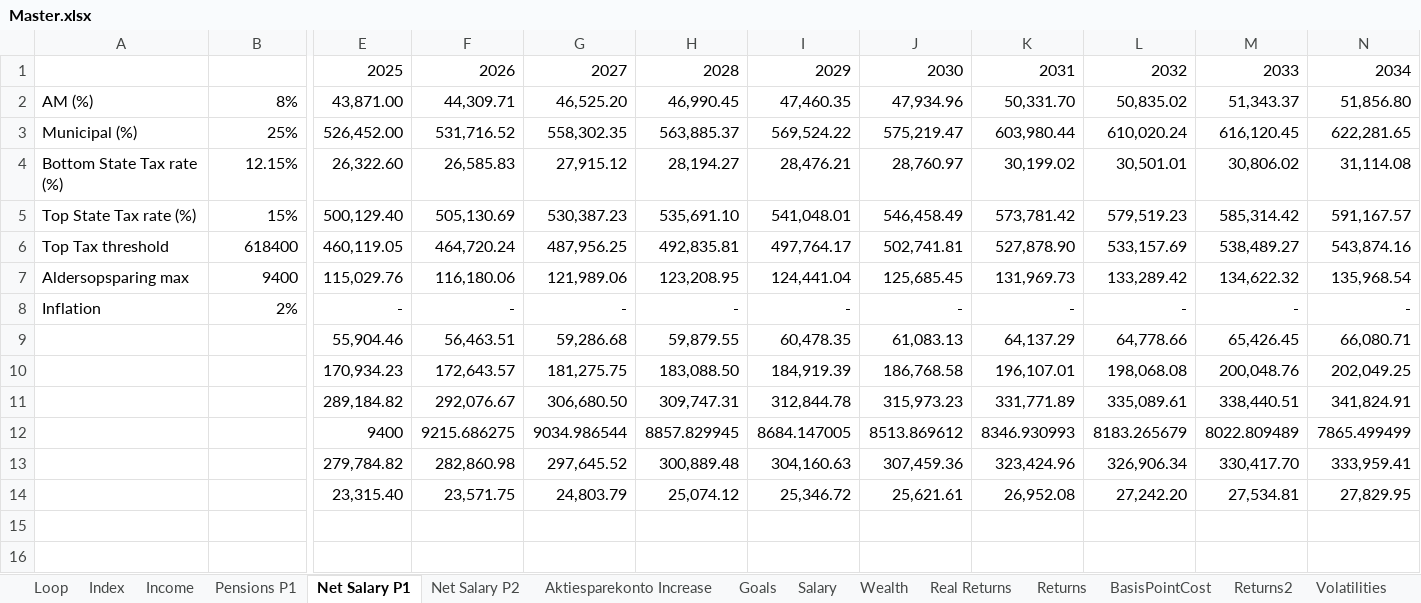
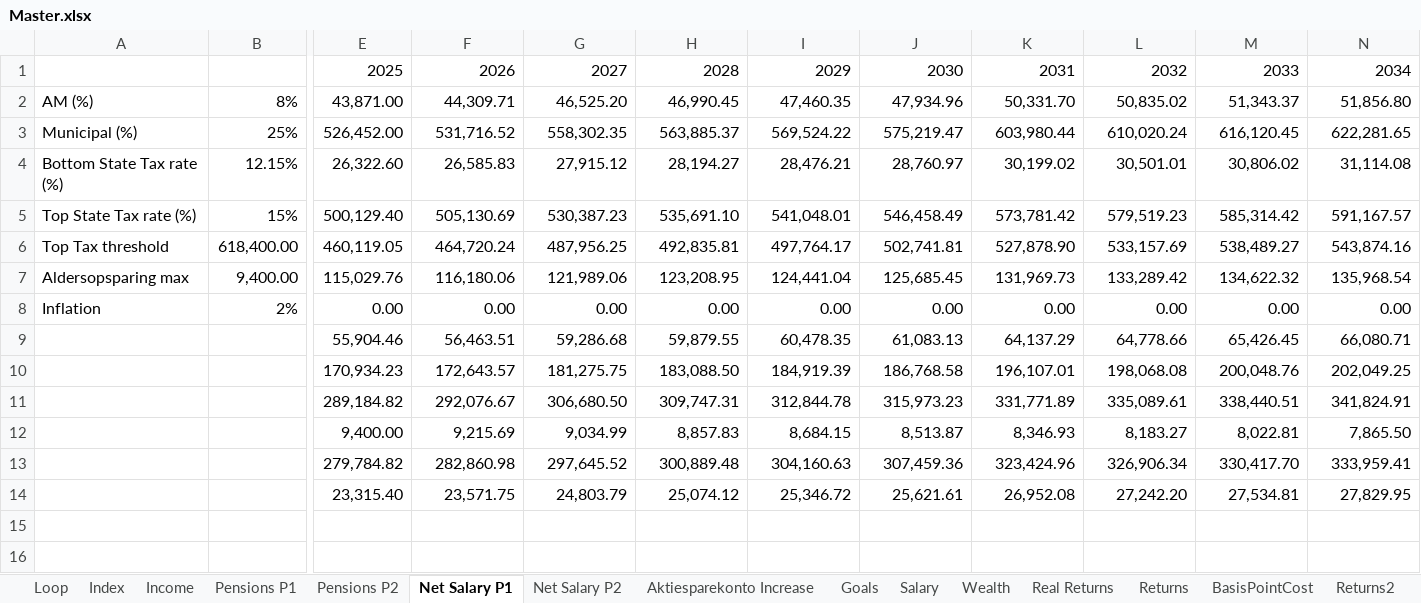
Before and after one commit to tbearlarsen/AEF_thesis_GBI, an Excel workbook: GBI Optimisation/Data/Master.xlsx, sheet Net Salary P1, drawn as a sheet; only a part is shown, gaps mark what is left out; values as stored, in another font and other column widths than the file's, no borders; removed rows and columns are numbered as before the commit, all else as after; rows hold the shown columns only; the diff covers the shown part only; the diff names each change by its address in the sheet, - before the commit and + after, or states it on an @@ line.

```diff
--- a/GBI Optimisation/Data/Master.xlsx (sheet Net Salary P1)
+++ b/GBI Optimisation/Data/Master.xlsx (sheet Net Salary P1)
+sheet tab: Pensions P2
-B6: 618400
+B6: 618,400.00
-B7: 9400
+B7: 9,400.00
-E8: -
+E8: 0.00
-F8: -
+F8: 0.00
-G8: -
+G8: 0.00
-H8: -
+H8: 0.00
-I8: -
+I8: 0.00
-J8: -
+J8: 0.00
-K8: -
+K8: 0.00
-L8: -
+L8: 0.00
-M8: -
+M8: 0.00
-N8: -
+N8: 0.00
-row 12:  |  | 9400 | 9215.686275 | 9034.986544 | 8857.829945 | 8684.147005 | 8513.869612 | 8346.930993 | 8183.265679 | 8022.809489 | 7865.499499
+row 12:  |  | 9,400.00 | 9,215.69 | 9,034.99 | 8,857.83 | 8,684.15 | 8,513.87 | 8,346.93 | 8,183.27 | 8,022.81 | 7,865.50
```
Also changed, not shown: 5 edited cells elsewhere in this sheet, sheet Net Salary P2, sheet Income, sheet Wealth, sheet Salary, sheet Job Hopping, sheet Pensions P1, 1 other file.
